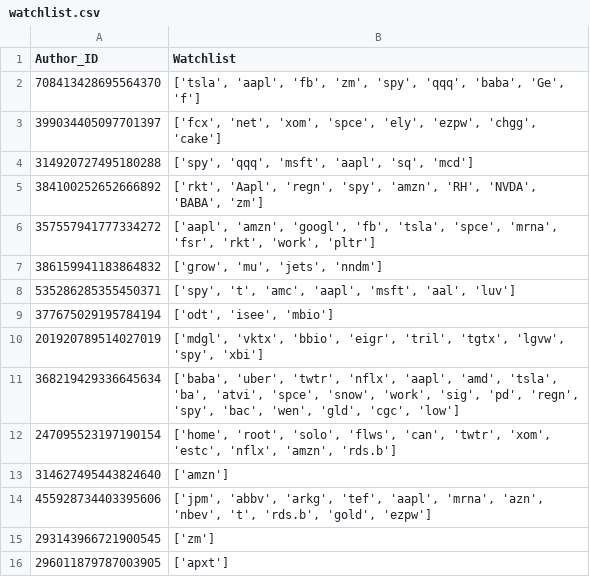
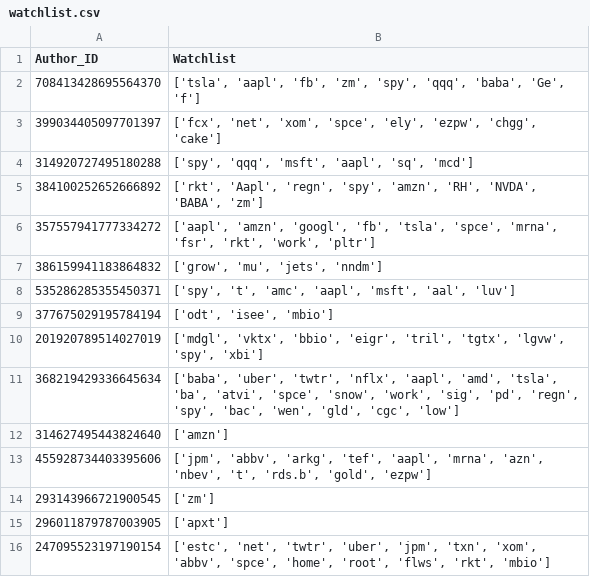
Before and after one commit to xConde/Condo, a CSV file: doc/watchlist.csv, drawn as a sheet; removed rows and columns are numbered as before the commit, all else as after; the diff names each change by its address in the sheet, - before the commit and + after, or states it on an @@ line.

```diff
--- a/doc/watchlist.csv
+++ b/doc/watchlist.csv
-row 12: 247095523197190154 | ['home', 'root', 'solo', 'flws', 'can', 'twtr', 'xom', 'estc', 'nflx', 'amzn', 'rds.b']
+row 16: 247095523197190154 | ['estc', 'net', 'twtr', 'uber', 'jpm', 'txn', 'xom', 'abbv', 'spce', 'home', 'root', 'flws', 'rkt', 'mbio']
```
Also changed, not shown: doc/stocks_mentioned.csv.
